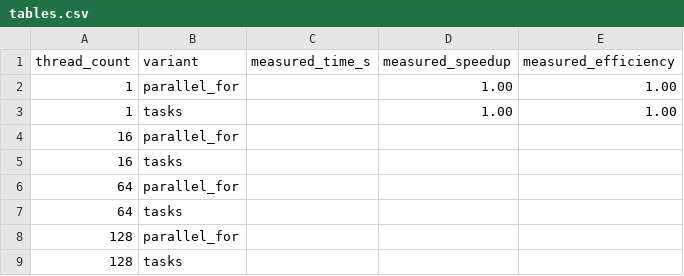
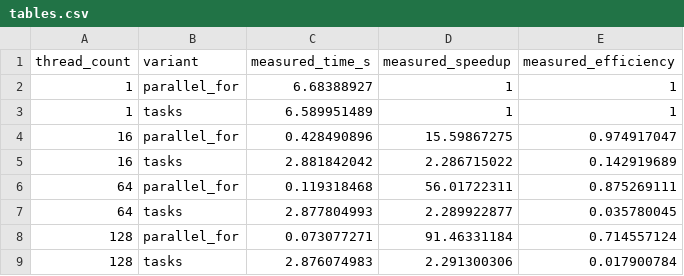
Before and after one commit to Ada-yy3825/ppp-openmp-assessment-2, a CSV file: tables.csv, drawn as a sheet.

```diff
--- a/tables.csv
+++ b/tables.csv
@@ -1,9 +1,9 @@
 thread_count,variant,measured_time_s,measured_speedup,measured_efficiency
-1,parallel_for,,1.00,1.00
-1,tasks,,1.00,1.00
-16,parallel_for,,,
-16,tasks,,,
-64,parallel_for,,,
-64,tasks,,,
-128,parallel_for,,,
-128,tasks,,,
+1,parallel_for,6.68388927,1,1
+1,tasks,6.589951489,1,1
+16,parallel_for,0.428490896,15.59867275,0.974917047
+16,tasks,2.881842042,2.286715022,0.142919689
+64,parallel_for,0.119318468,56.01722311,0.875269111
+64,tasks,2.877804993,2.289922877,0.035780045
+128,parallel_for,0.073077271,91.46331184,0.714557124
+128,tasks,2.876074983,2.291300306,0.017900784
```
Also changed, not shown: 2 other files.
